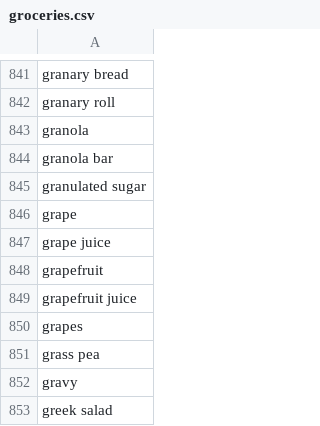
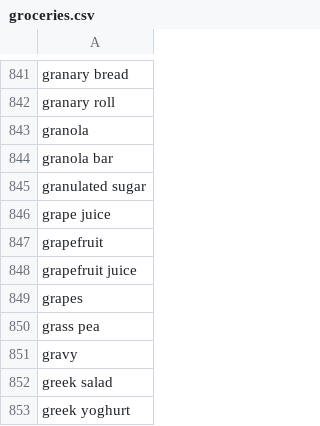
Before and after one commit to ronniebax/static, a CSV file: data/groceries.csv, drawn as a sheet; only a part is shown, gaps mark what is left out; the shorter side is filled out with more unchanged rows.

Commit message:
removed grape (and kept grapes)

```diff
--- a/data/groceries.csv
+++ b/data/groceries.csv
@@ -845,3 +845,2 @@ granola bar
 granulated sugar
-grape
 grape juice
```
